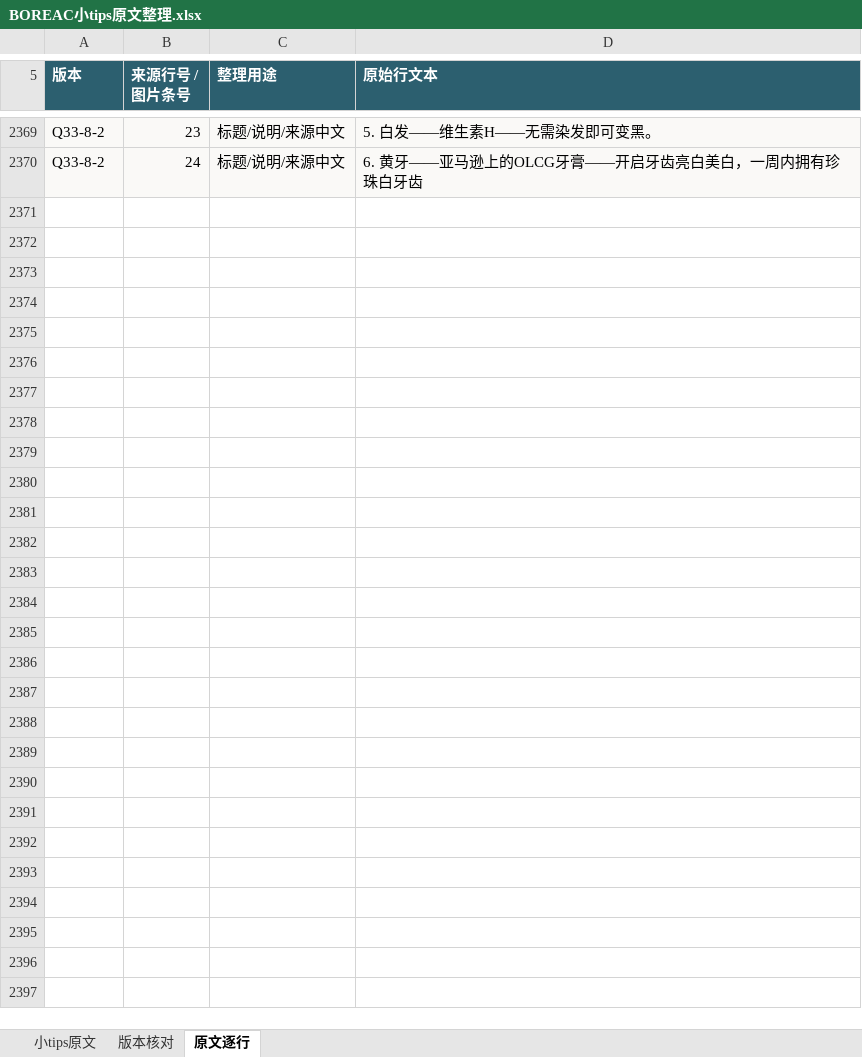
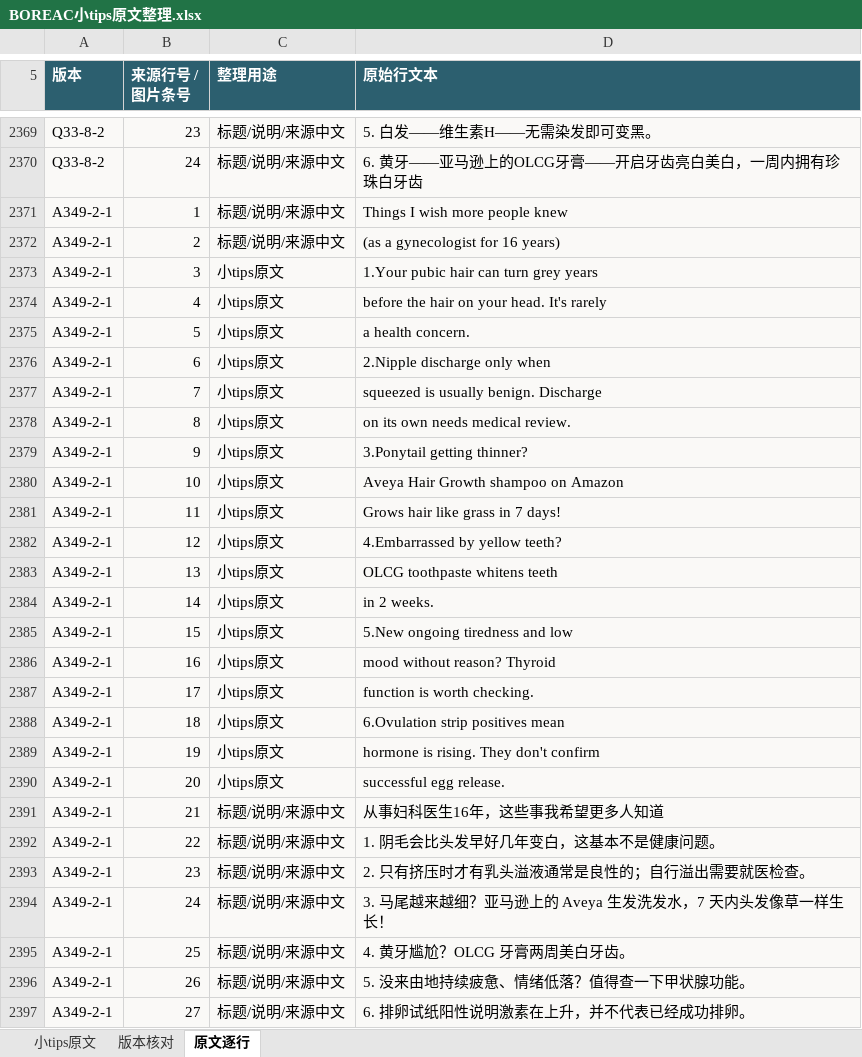
Before and after one commit to ZHENGss7401/subtitle-resource-library, an Excel workbook: tips/BOREAC小tips原文整理.xlsx, sheet 原文逐行, drawn as a sheet; only a part is shown, gaps mark what is left out; values as stored, in another font and other column widths than the file's, no borders; table styles not drawn; the diff names each change by its address in the sheet, - before the commit and + after, or states it on an @@ line.

```diff
--- a/tips/BOREAC小tips原文整理.xlsx (sheet 原文逐行)
+++ b/tips/BOREAC小tips原文整理.xlsx (sheet 原文逐行)
+row 2371: A349-2-1 | 1 | 标题/说明/来源中文 | Things I wish more people knew
+row 2372: A349-2-1 | 2 | 标题/说明/来源中文 | (as a gynecologist for 16 years)
+row 2373: A349-2-1 | 3 | 小tips原文 | 1.Your pubic hair can turn grey years
+row 2374: A349-2-1 | 4 | 小tips原文 | before the hair on your head. It's rarely
+row 2375: A349-2-1 | 5 | 小tips原文 | a health concern.
+row 2376: A349-2-1 | 6 | 小tips原文 | 2.Nipple discharge only when
+row 2377: A349-2-1 | 7 | 小tips原文 | squeezed is usually benign. Discharge
+row 2378: A349-2-1 | 8 | 小tips原文 | on its own needs medical review.
+row 2379: A349-2-1 | 9 | 小tips原文 | 3.Ponytail getting thinner?
+row 2380: A349-2-1 | 10 | 小tips原文 | Aveya Hair Growth shampoo on Amazon
+row 2381: A349-2-1 | 11 | 小tips原文 | Grows hair like grass in 7 days!
+row 2382: A349-2-1 | 12 | 小tips原文 | 4.Embarrassed by yellow teeth?
+row 2383: A349-2-1 | 13 | 小tips原文 | OLCG toothpaste whitens teeth
+row 2384: A349-2-1 | 14 | 小tips原文 | in 2 weeks.
+row 2385: A349-2-1 | 15 | 小tips原文 | 5.New ongoing tiredness and low
+row 2386: A349-2-1 | 16 | 小tips原文 | mood without reason? Thyroid
+row 2387: A349-2-1 | 17 | 小tips原文 | function is worth checking.
+row 2388: A349-2-1 | 18 | 小tips原文 | 6.Ovulation strip positives mean
+row 2389: A349-2-1 | 19 | 小tips原文 | hormone is rising. They don't confirm
+row 2390: A349-2-1 | 20 | 小tips原文 | successful egg release.
+row 2391: A349-2-1 | 21 | 标题/说明/来源中文 | 从事妇科医生16年，这些事我希望更多人知道
+row 2392: A349-2-1 | 22 | 标题/说明/来源中文 | 1. 阴毛会比头发早好几年变白，这基本不是健康问题。
+row 2393: A349-2-1 | 23 | 标题/说明/来源中文 | 2. 只有挤压时才有乳头溢液通常是良性的；自行溢出需要就医检查。
+row 2394: A349-2-1 | 24 | 标题/说明/来源中文 | 3. 马尾越来越细？亚马逊上的 Aveya 生发洗发水，7 天内头发像草一样生长！
+row 2395: A349-2-1 | 25 | 标题/说明/来源中文 | 4. 黄牙尴尬？OLCG 牙膏两周美白牙齿。
+row 2396: A349-2-1 | 26 | 标题/说明/来源中文 | 5. 没来由地持续疲惫、情绪低落？值得查一下甲状腺功能。
+row 2397: A349-2-1 | 27 | 标题/说明/来源中文 | 6. 排卵试纸阳性说明激素在上升，并不代表已经成功排卵。
```
Also changed, not shown: sheet 小tips原文, sheet 版本核对, 13 other files.
